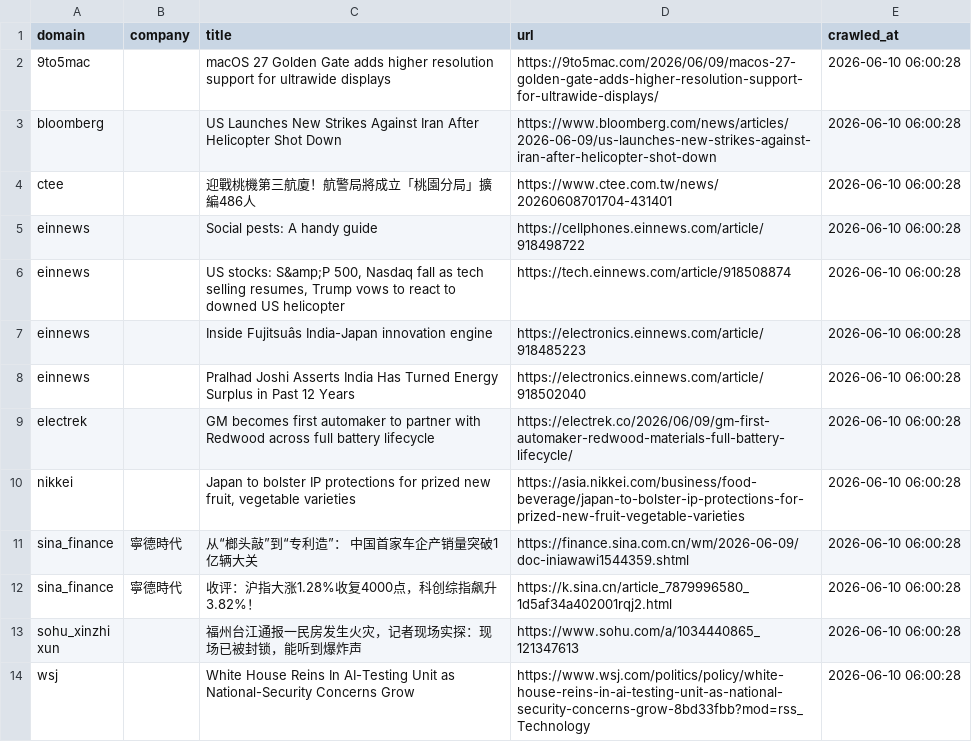
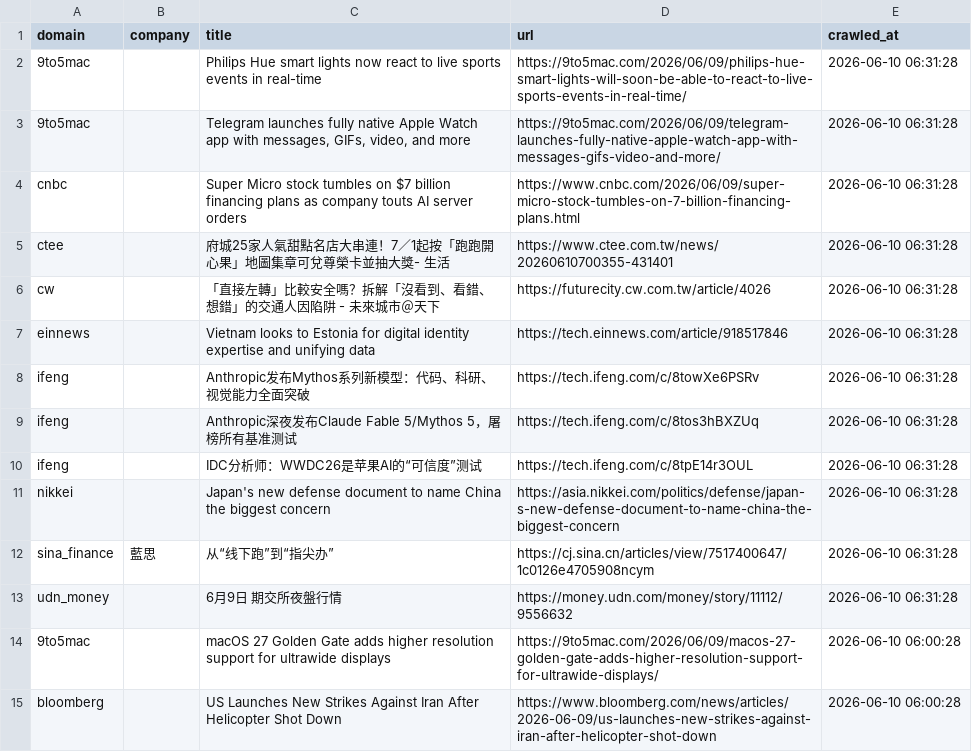
Before and after one commit to levelupup/news_crawler, a CSV file: data/recent.csv, drawn as a sheet; only a part is shown; the shorter side is filled out with more unchanged rows; the diff names each change by its address in the sheet, - before the commit and + after, or states it on an @@ line.

```diff
--- a/data/recent.csv
+++ b/data/recent.csv
+row 2: 9to5mac |  | Philips Hue smart lights now react to live sports events in real-time | https://9to5mac.com/2026/06/09/philips-hue-smart-lights-will-soon-be-able-to-react-to-live-sports-events-in-real-time/ | 2026-06-10 06:31:28
+row 3: 9to5mac |  | Telegram launches fully native Apple Watch app with messages, GIFs, video, and more | https://9to5mac.com/2026/06/09/telegram-launches-fully-native-apple-watch-app-with-messages-gifs-video-and-more/ | 2026-06-10 06:31:28
+row 4: cnbc |  | Super Micro stock tumbles on $7 billion financing plans as company touts AI server orders | https://www.cnbc.com/2026/06/09/super-micro-stock-tumbles-on-7-billion-financing-plans.html | 2026-06-10 06:31:28
+row 5: ctee |  | 府城25家人氣甜點名店大串連！7／1起按「跑跑開心果」地圖集章可兌尊榮卡並抽大獎- 生活 | https://www.ctee.com.tw/news/20260610700355-431401 | 2026-06-10 06:31:28
+row 6: cw |  | 「直接左轉」比較安全嗎？拆解「沒看到、看錯、想錯」的交通人因陷阱 - 未來城市＠天下 | https://futurecity.cw.com.tw/article/4026 | 2026-06-10 06:31:28
+row 7: einnews |  | Vietnam looks to Estonia for digital identity expertise and unifying data | https://tech.einnews.com/article/918517846 | 2026-06-10 06:31:28
+row 8: ifeng |  | Anthropic发布Mythos系列新模型：代码、科研、视觉能力全面突破 | https://tech.ifeng.com/c/8towXe6PSRv | 2026-06-10 06:31:28
+row 9: ifeng |  | Anthropic深夜发布Claude Fable 5/Mythos 5，屠榜所有基准测试 | https://tech.ifeng.com/c/8tos3hBXZUq | 2026-06-10 06:31:28
+row 10: ifeng |  | IDC分析师：WWDC26是苹果AI的“可信度”测试 | https://tech.ifeng.com/c/8tpE14r3OUL | 2026-06-10 06:31:28
+row 11: nikkei |  | Japan's new defense document to name China the biggest concern | https://asia.nikkei.com/politics/defense/japan-s-new-defense-document-to-name-china-the-biggest-concern | 2026-06-10 06:31:28
+row 12: sina_finance | 藍思 | 从“线下跑”到“指尖办” | https://cj.sina.cn/articles/view/7517400647/1c0126e4705908ncym | 2026-06-10 06:31:28
+row 13: udn_money |  | 6月9日 期交所夜盤行情 | https://money.udn.com/money/story/11112/9556632 | 2026-06-10 06:31:28
```
Also changed, not shown: 6 other files.
